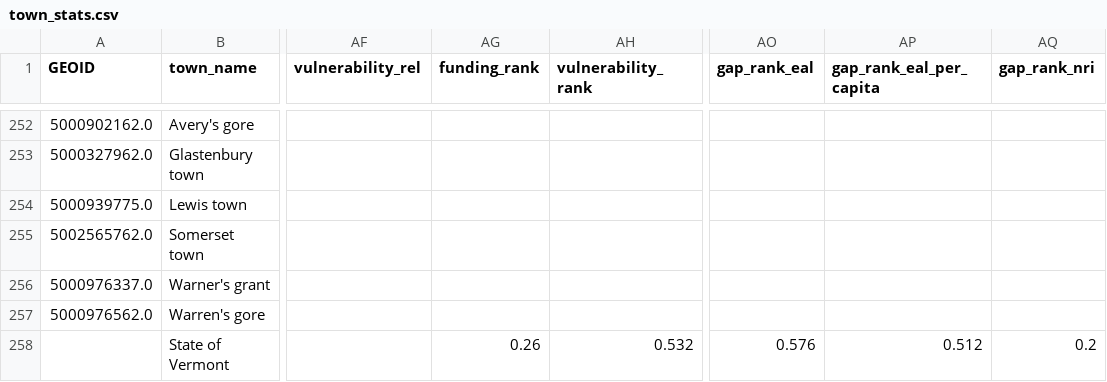
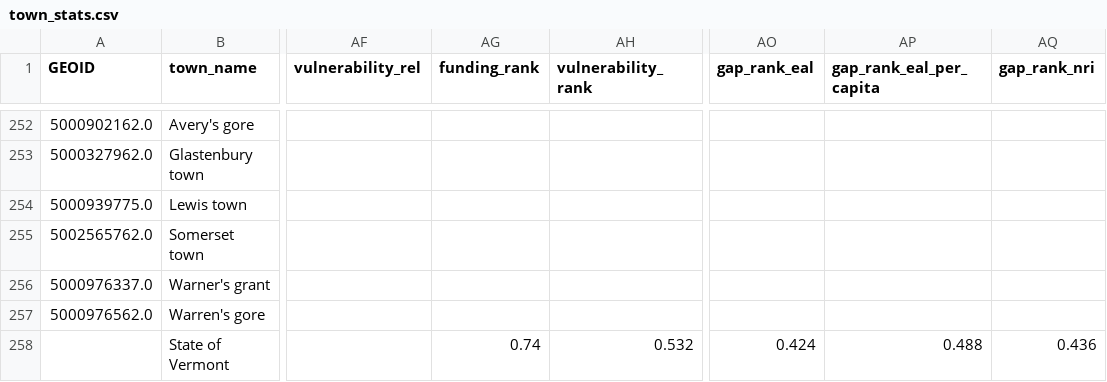
Before and after one commit to jakedurell/hazard-funding-comp, a CSV file: docs/static/resources/town_stats.csv, drawn as a sheet; only a part is shown, gaps mark what is left out; the diff names each change by its address in the sheet, - before the commit and + after, or states it on an @@ line.

Commit message:
fix(data): correct percentile rank direction for risk, need, vulnerability metrics

```diff
--- a/docs/static/resources/town_stats.csv
+++ b/docs/static/resources/town_stats.csv
-AG258 (funding_rank): 0.26
+AG258 (funding_rank): 0.74
-AO258 (gap_rank_eal): 0.576
+AO258 (gap_rank_eal): 0.424
-AP258 (gap_rank_eal_per_capita): 0.512
+AP258 (gap_rank_eal_per_capita): 0.488
-AQ258 (gap_rank_nri): 0.2
+AQ258 (gap_rank_nri): 0.436
```
Also changed, not shown: 2 other files.
